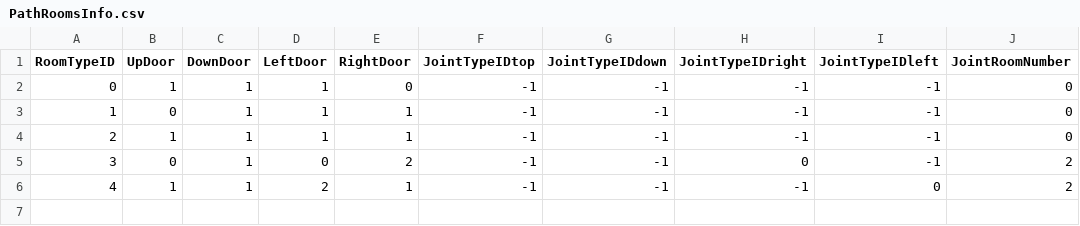
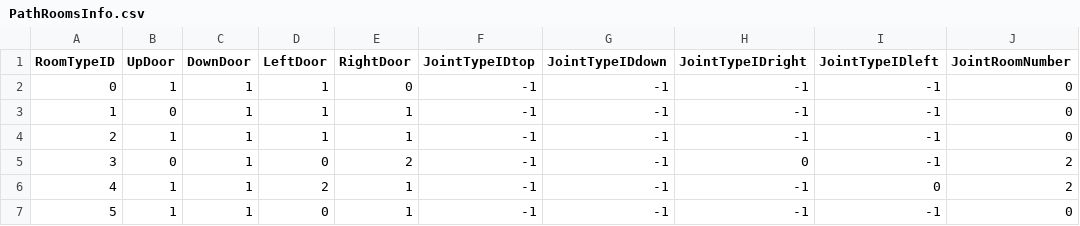
Before and after one commit to RubokiReuchi/TFG_ProceduralVR, a CSV file: Assets/DataFiles/PathRoomsInfo.csv, drawn as a sheet.

Commit message:
add some slow robots to rooms and create a new room

```diff
--- a/Assets/DataFiles/PathRoomsInfo.csv
+++ b/Assets/DataFiles/PathRoomsInfo.csv
@@ -6 +6,2 @@ RoomTypeID;UpDoor;DownDoor;LeftDoor;RightDoor;JointTypeIDtop;JointTypeIDdown;Joi
 4;1;1;2;1;-1;-1;-1;0;2
+5;1;1;0;1;-1;-1;-1;-1;0
```
Also changed, not shown: 12 other files.
